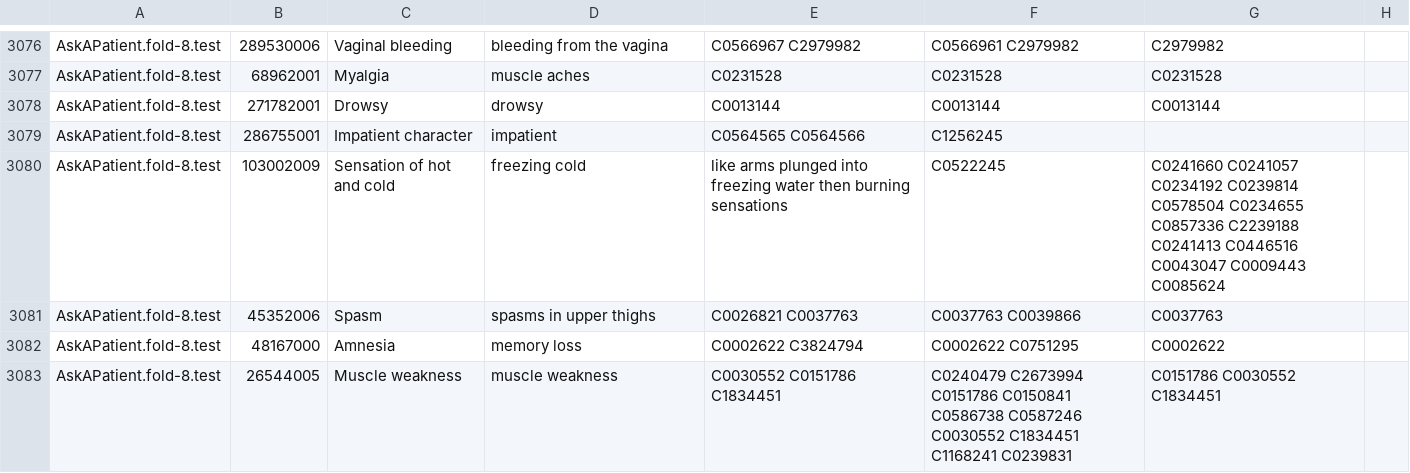
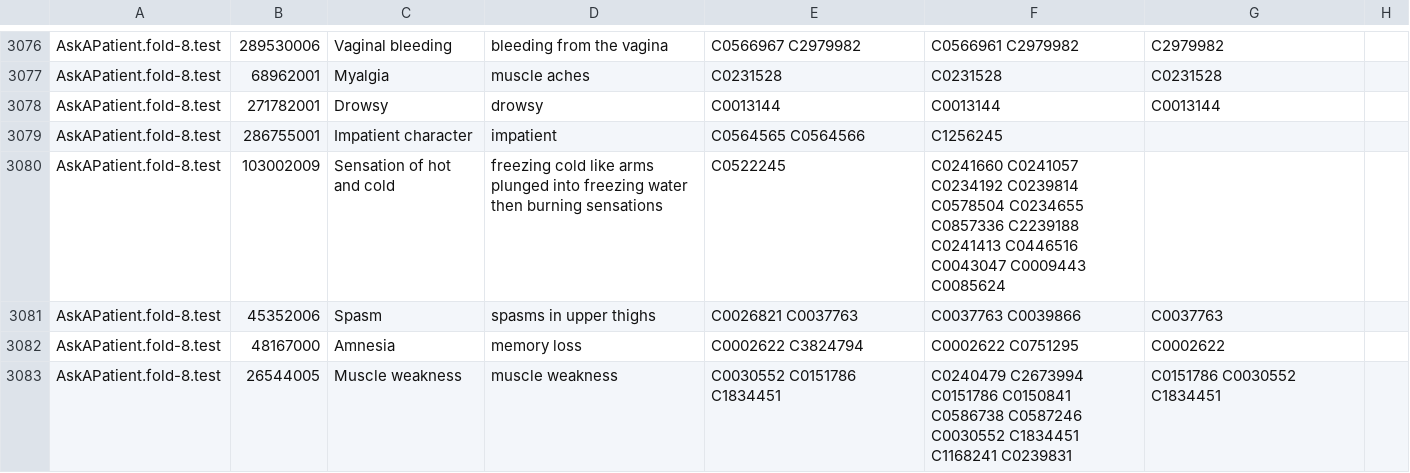
Before and after one commit to Gilyazova-Enzhe/CSV_, a CSV file: 2.csv, drawn as a sheet; only a part is shown, gaps mark what is left out.

Commit message:
Update 2.csv

```diff
--- a/2.csv
+++ b/2.csv
@@ -3079,3 +3079,3 @@ AskAPatient.fold-8.test,271782001,Drowsy,drowsy,C0013144,C0013144,C0013144
 AskAPatient.fold-8.test,286755001,Impatient character,impatient,C0564565 C0564566,C1256245,
-AskAPatient.fold-8.test,103002009,Sensation of hot and cold,freezing cold,like arms plunged into freezing water then burning sensations,C0522245,C0241660 C0241057 C0234192 C0239814 C0578504 C0234655 C0857336 C2239188 C0241413 C0446516 C0043047 C0009443 C0085624,
+AskAPatient.fold-8.test,103002009,Sensation of hot and cold,freezing cold like arms plunged into freezing water then burning sensations,C0522245,C0241660 C0241057 C0234192 C0239814 C0578504 C0234655 C0857336 C2239188 C0241413 C0446516 C0043047 C0009443 C0085624,
 AskAPatient.fold-8.test,45352006,Spasm,spasms in upper thighs,C0026821 C0037763,C0037763 C0039866,C0037763
```
